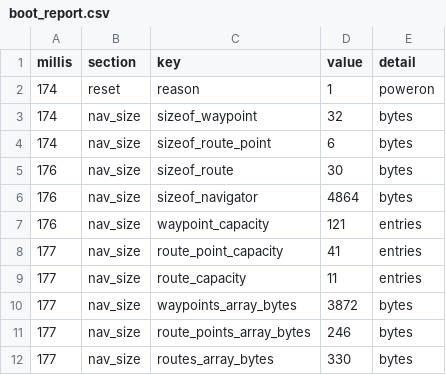
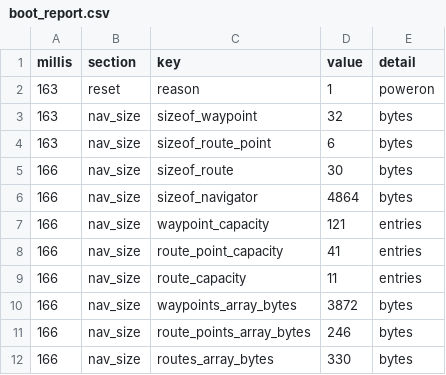
Before and after one commit to DangerMonkeys/leaf, a CSV file: scratch/memory_logs/boot_report.csv, drawn as a sheet.

```diff
--- a/scratch/memory_logs/boot_report.csv
+++ b/scratch/memory_logs/boot_report.csv
@@ -1,12 +1,12 @@
 millis,section,key,value,detail
-174,reset,reason,1,poweron
-174,nav_size,sizeof_waypoint,32,bytes
-174,nav_size,sizeof_route_point,6,bytes
-176,nav_size,sizeof_route,30,bytes
-176,nav_size,sizeof_navigator,4864,bytes
-176,nav_size,waypoint_capacity,121,entries
-177,nav_size,route_point_capacity,41,entries
-177,nav_size,route_capacity,11,entries
-177,nav_size,waypoints_array_bytes,3872,bytes
-177,nav_size,route_points_array_bytes,246,bytes
-177,nav_size,routes_array_bytes,330,bytes
+163,reset,reason,1,poweron
+163,nav_size,sizeof_waypoint,32,bytes
+163,nav_size,sizeof_route_point,6,bytes
+166,nav_size,sizeof_route,30,bytes
+166,nav_size,sizeof_navigator,4864,bytes
+166,nav_size,waypoint_capacity,121,entries
+166,nav_size,route_point_capacity,41,entries
+166,nav_size,route_capacity,11,entries
+166,nav_size,waypoints_array_bytes,3872,bytes
+166,nav_size,route_points_array_bytes,246,bytes
+166,nav_size,routes_array_bytes,330,bytes
```
Also changed, not shown: scratch/memory_logs/heap_monitor.csv, scratch/memory_logs/web_requests.csv, 5 other files.
